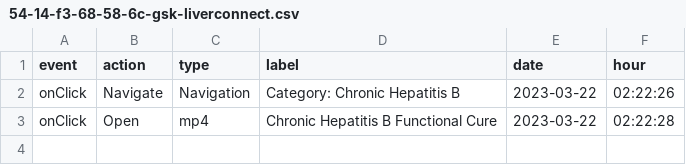
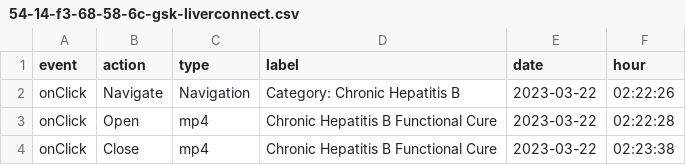
Before and after one commit to LidiaCana/gsk-test, a CSV file: 54-14-f3-68-58-6c-gsk-liverconnect.csv, drawn as a sheet; the diff names each change by its address in the sheet, - before the commit and + after, or states it on an @@ line.

Commit message:
Initial commit

```diff
--- a/54-14-f3-68-58-6c-gsk-liverconnect.csv
+++ b/54-14-f3-68-58-6c-gsk-liverconnect.csv
+row 4: onClick | Close | mp4 | Chronic Hepatitis B Functional Cure | 2023-03-22 | 02:23:38
```
